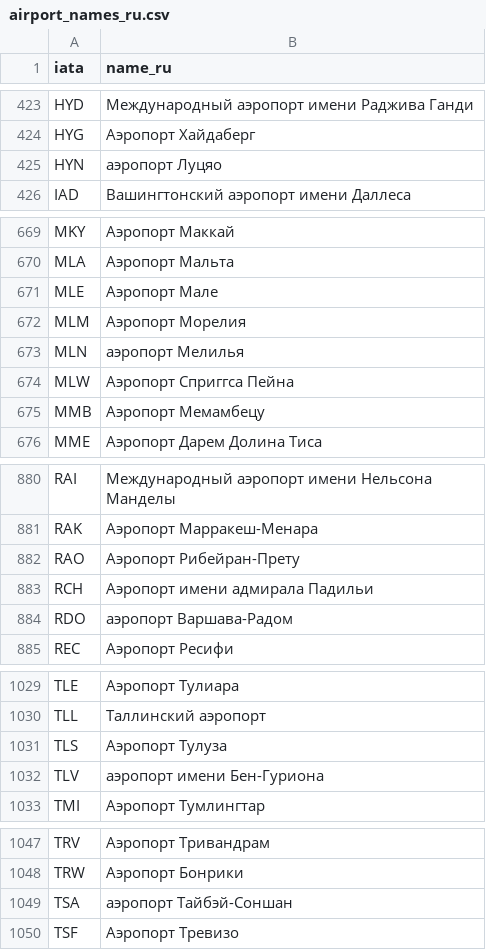
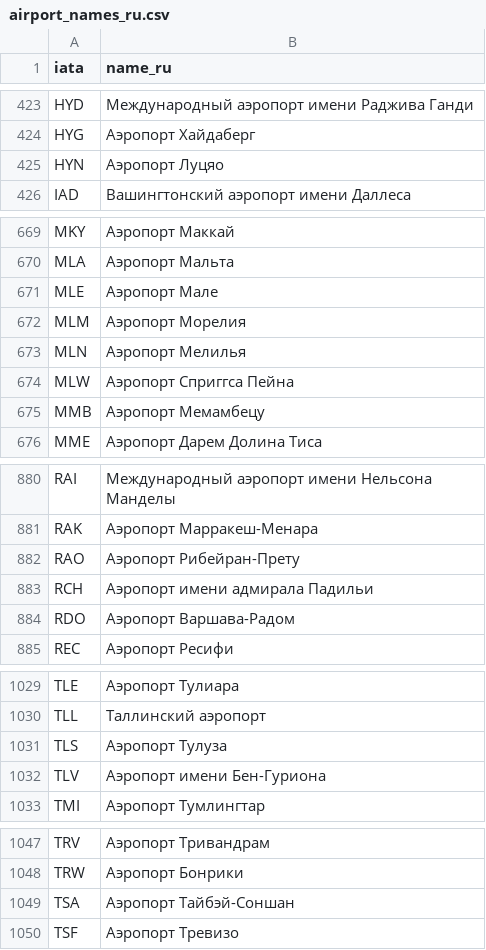
Before and after one commit to parnickname/ostrovok-parser, a CSV file: data/loaders/wikidata/airport_names_ru.csv, drawn as a sheet; only a part is shown, gaps mark what is left out; the diff covers the shown part only.

```diff
--- a/data/loaders/wikidata/airport_names_ru.csv
+++ b/data/loaders/wikidata/airport_names_ru.csv
@@ -424,3 +424,3 @@ HYD,Международный аэропорт имени Раджива Ган
 HYG,Аэропорт Хайдаберг
-HYN,аэропорт Луцяо
+HYN,Аэропорт Луцяо
 IAD,Вашингтонский аэропорт имени Даллеса
@@ -672,3 +672,3 @@ MLE,Аэропорт Мале
 MLM,Аэропорт Морелия
-MLN,аэропорт Мелилья
+MLN,Аэропорт Мелилья
 MLW,Аэропорт Сприггса Пейна
@@ -883,3 +883,3 @@ RAO,Аэропорт Рибейран-Прету
 RCH,Аэропорт имени адмирала Падильи
-RDO,аэропорт Варшава-Радом
+RDO,Аэропорт Варшава-Радом
 REC,Аэропорт Ресифи
@@ -1031,3 +1031,3 @@ TLL,Таллинский аэропорт
 TLS,Аэропорт Тулуза
-TLV,аэропорт имени Бен-Гуриона
+TLV,Аэропорт имени Бен-Гуриона
 TMI,Аэропорт Тумлингтар
@@ -1048,3 +1048,3 @@ TRV,Аэропорт Тривандрам
 TRW,Аэропорт Бонрики
-TSA,аэропорт Тайбэй-Соншан
+TSA,Аэропорт Тайбэй-Соншан
 TSF,Аэропорт Тревизо
```
Also changed, not shown: 2 edited cells elsewhere in this file, 3 other files.
